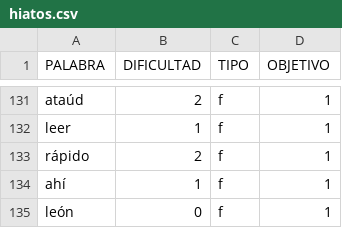
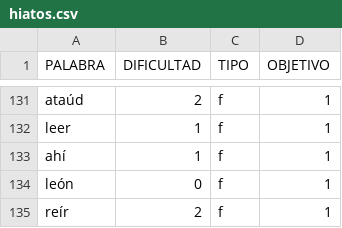
Before and after one commit to ferni2768/mt-didactic, a CSV file: src/components/StudentRooms/playComponents/database/hiatos.csv, drawn as a sheet; only a part is shown, gaps mark what is left out; the shorter side is filled out with more unchanged rows.

```diff
--- a/src/components/StudentRooms/playComponents/database/hiatos.csv
+++ b/src/components/StudentRooms/playComponents/database/hiatos.csv
@@ -132,3 +132,2 @@ ataúd;2;f;1
 leer;1;f;1
-rápido;2;f;1
 ahí;1;f;1
```
Also changed, not shown: src/components/StudentRooms/playComponents/database/general.csv, 5 other files.
